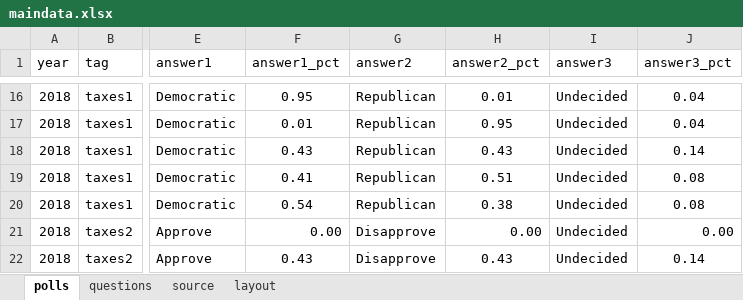
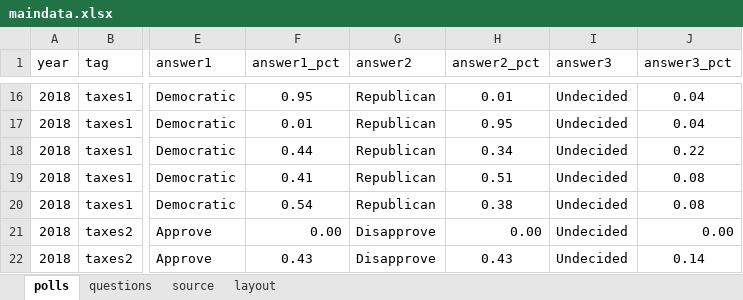
Before and after one commit to striblab/20180117-mnpoll-taxes, an Excel workbook: builds/development/data/maindata.xlsx, sheet polls, drawn as a sheet; only a part is shown, gaps mark what is left out; values as stored, in another font and other column widths than the file's, no borders; the diff names each change by its address in the sheet, - before the commit and + after, or states it on an @@ line.

```diff
--- a/builds/development/data/maindata.xlsx (sheet polls)
+++ b/builds/development/data/maindata.xlsx (sheet polls)
-F18 (answer1_pct): 0.43
+F18 (answer1_pct): 0.44
-H18 (answer2_pct): 0.43
+H18 (answer2_pct): 0.34
-J18 (answer3_pct): 0.14
+J18 (answer3_pct): 0.22
```
Also changed, not shown: builds/production/data/maindata.xlsx, 3 other files.
